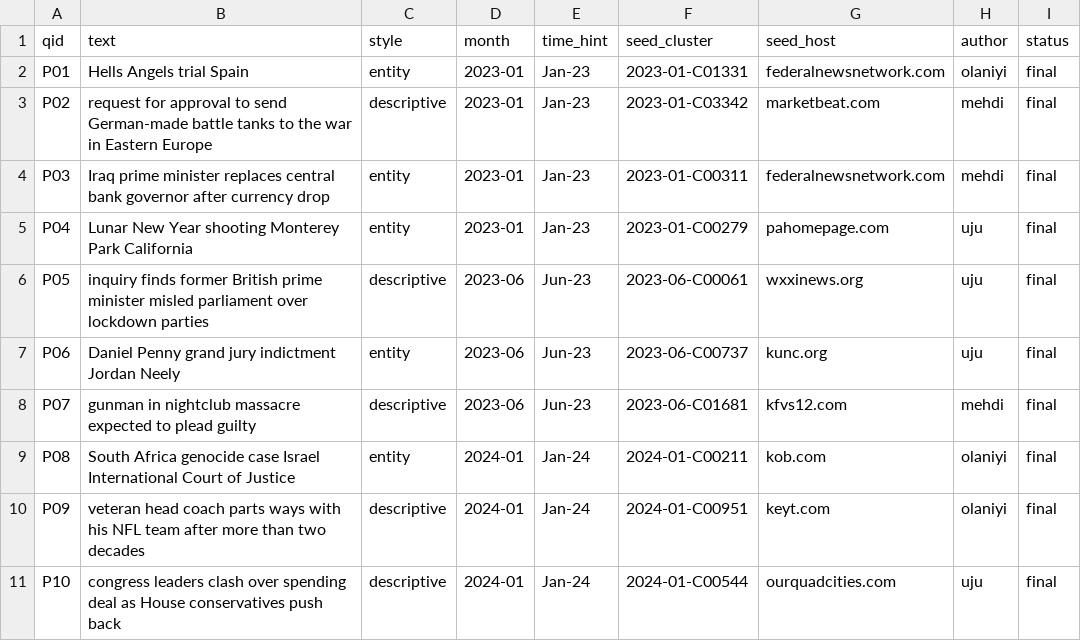
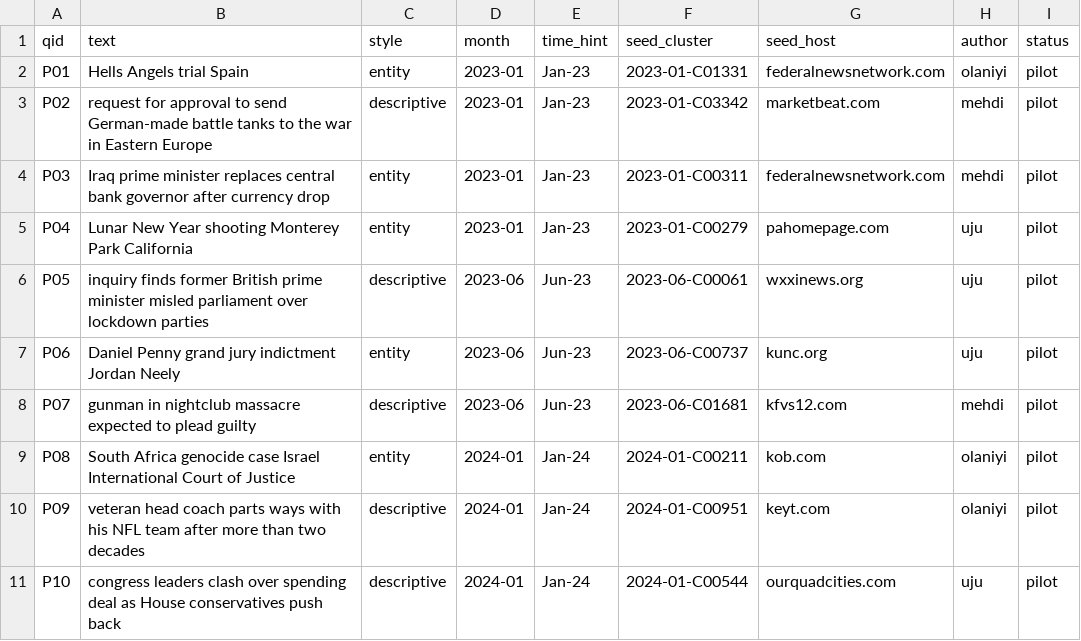
Before and after one commit to niyimoluga/air26-news-coverage, a CSV file: queries/queries.csv, drawn as a sheet.

```diff
--- a/queries/queries.csv
+++ b/queries/queries.csv
@@ -1,11 +1,11 @@
 qid,text,style,month,time_hint,seed_cluster,seed_host,author,status
-P01,Hells Angels trial Spain,entity,2023-01,Jan-23,2023-01-C01331,federalnewsnetwork.com,olaniyi,final
-P02,request for approval to send German-made battle tanks to the war in Eastern Europe,descriptive,2023-01,Jan-23,2023-01-C03342,marketbeat.com,mehdi,final
-P03,Iraq prime minister replaces central bank governor after currency drop,entity,2023-01,Jan-23,2023-01-C00311,federalnewsnetwork.com,mehdi,final
-P04,Lunar New Year shooting Monterey Park California,entity,2023-01,Jan-23,2023-01-C00279,pahomepage.com,uju,final
-P05,inquiry finds former British prime minister misled parliament over lockdown parties,descriptive,2023-06,Jun-23,2023-06-C00061,wxxinews.org,uju,final
-P06,Daniel Penny grand jury indictment Jordan Neely,entity,2023-06,Jun-23,2023-06-C00737,kunc.org,uju,final
-P07,gunman in nightclub massacre expected to plead guilty,descriptive,2023-06,Jun-23,2023-06-C01681,kfvs12.com,mehdi,final
-P08,South Africa genocide case Israel International Court of Justice,entity,2024-01,Jan-24,2024-01-C00211,kob.com,olaniyi,final
-P09,veteran head coach parts ways with his NFL team after more than two decades,descriptive,2024-01,Jan-24,2024-01-C00951,keyt.com,olaniyi,final
-P10,congress leaders clash over spending deal as House conservatives push back,descriptive,2024-01,Jan-24,2024-01-C00544,ourquadcities.com,uju,final
+P01,Hells Angels trial Spain,entity,2023-01,Jan-23,2023-01-C01331,federalnewsnetwork.com,olaniyi,pilot
+P02,request for approval to send German-made battle tanks to the war in Eastern Europe,descriptive,2023-01,Jan-23,2023-01-C03342,marketbeat.com,mehdi,pilot
+P03,Iraq prime minister replaces central bank governor after currency drop,entity,2023-01,Jan-23,2023-01-C00311,federalnewsnetwork.com,mehdi,pilot
+P04,Lunar New Year shooting Monterey Park California,entity,2023-01,Jan-23,2023-01-C00279,pahomepage.com,uju,pilot
+P05,inquiry finds former British prime minister misled parliament over lockdown parties,descriptive,2023-06,Jun-23,2023-06-C00061,wxxinews.org,uju,pilot
+P06,Daniel Penny grand jury indictment Jordan Neely,entity,2023-06,Jun-23,2023-06-C00737,kunc.org,uju,pilot
+P07,gunman in nightclub massacre expected to plead guilty,descriptive,2023-06,Jun-23,2023-06-C01681,kfvs12.com,mehdi,pilot
+P08,South Africa genocide case Israel International Court of Justice,entity,2024-01,Jan-24,2024-01-C00211,kob.com,olaniyi,pilot
+P09,veteran head coach parts ways with his NFL team after more than two decades,descriptive,2024-01,Jan-24,2024-01-C00951,keyt.com,olaniyi,pilot
+P10,congress leaders clash over spending deal as House conservatives push back,descriptive,2024-01,Jan-24,2024-01-C00544,ourquadcities.com,uju,pilot
```
Also changed, not shown: queries/judgments.csv, queries/judgments_double.csv, 11 other files.
